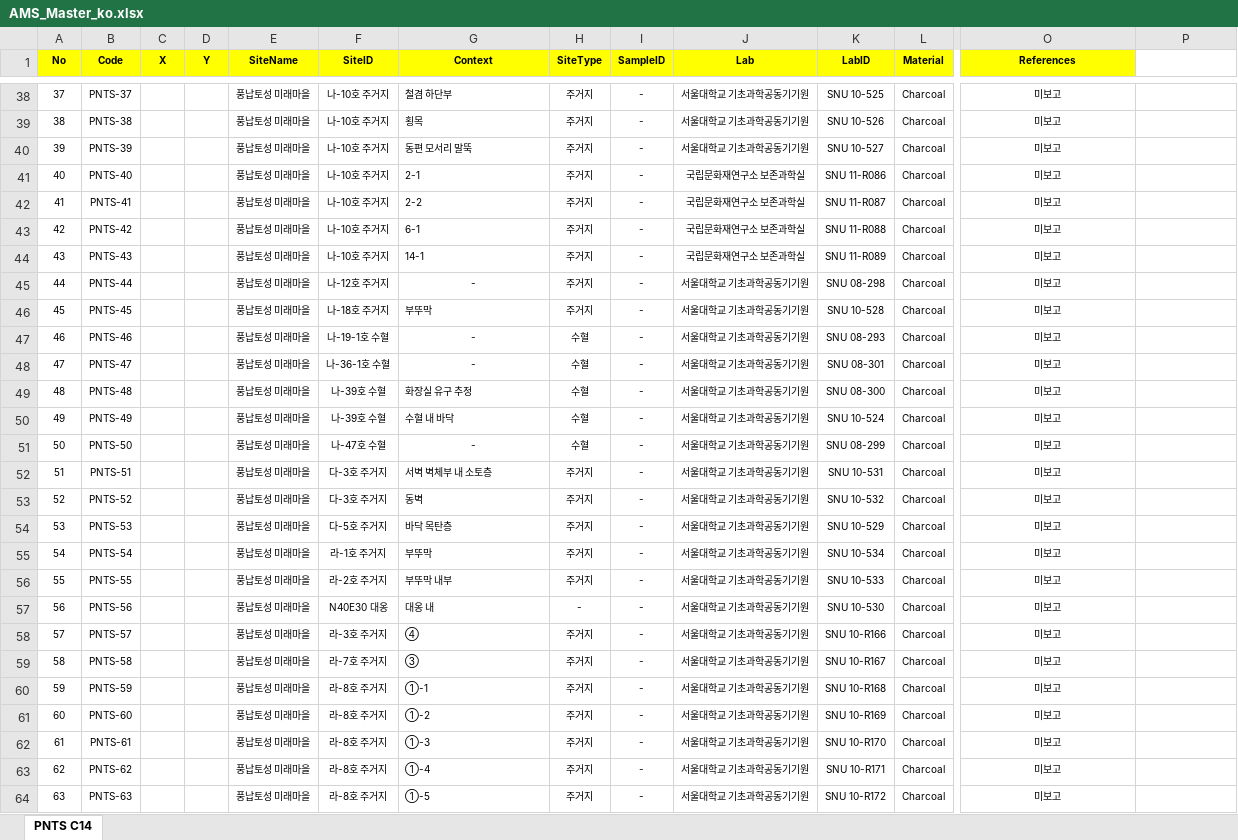
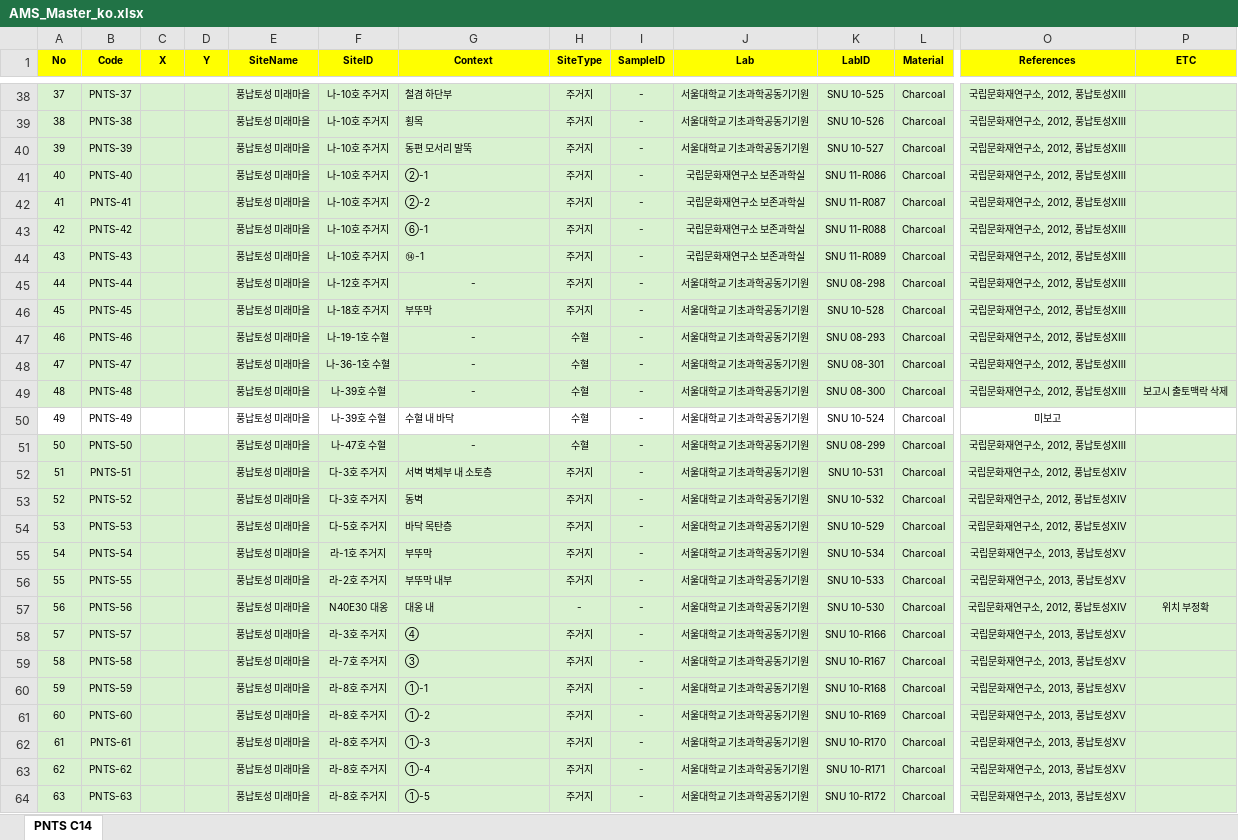
Before and after one commit to ChanToRe/Hanseong_C14, an Excel workbook: Data/AMS_Master_ko.xlsx, sheet PNTS C14, drawn as a sheet; only a part is shown, gaps mark what is left out; values as stored, in another font and other column widths than the file's, no borders; the diff covers the shown part only; the diff names each change by its address in the sheet, - before the commit and + after, or states it on an @@ line.

```diff
--- a/Data/AMS_Master_ko.xlsx (sheet PNTS C14)
+++ b/Data/AMS_Master_ko.xlsx (sheet PNTS C14)
-P1: (empty)
+P1: ETC
-P1 fill: none
+P1 fill: #FFFF00
-A38:P49 fill: none
+A38:P49 fill: #D9F2D0
-O38:O49 (References): 미보고
+O38:O49 (References): 국립문화재연구소, 2012, 풍납토성ⅩⅢ
-G41 (Context): 2-1
+G41 (Context): ②-1
-G42 (Context): 2-2
+G42 (Context): ②-2
-G43 (Context): 6-1
+G43 (Context): ⑥-1
-G44 (Context): 14-1
+G44 (Context): ⑭-1
-G49 (Context): 화장실 유구 추정
+G49 (Context): -
-G49 alignment: left
+G49 alignment: center
-P49 (ETC): (empty)
+P49 (ETC): 보고시 출토맥락 삭제
-A51:P64 fill: none
+A51:P64 fill: #D9F2D0
-O51 (References): 미보고
+O51 (References): 국립문화재연구소, 2012, 풍납토성ⅩⅢ
-O52:O54 (References): 미보고
+O52:O54 (References): 국립문화재연구소, 2012, 풍납토성ⅩⅣ
-O55:O56 (References): 미보고
+O55:O56 (References): 국립문화재연구소, 2013, 풍납토성ⅩV
-O57 (References): 미보고
+O57 (References): 국립문화재연구소, 2012, 풍납토성ⅩⅣ
-P57 (ETC): (empty)
+P57 (ETC): 위치 부정확
-O58:O64 (References): 미보고
+O58:O64 (References): 국립문화재연구소, 2013, 풍납토성ⅩV
```
Also changed, not shown: 13 added rows, 55 edited cells and cell formats elsewhere in this sheet, Data/AMS_Master_en.xlsx.
